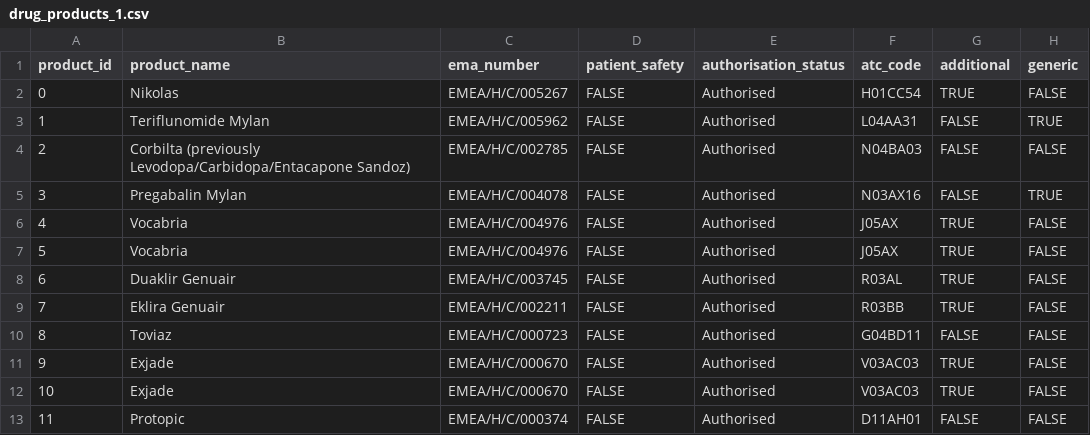
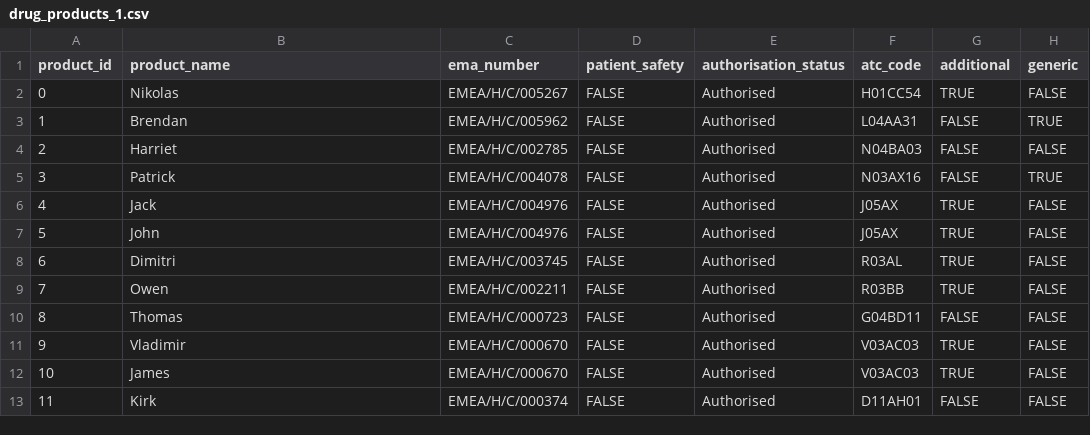
Before and after one commit to nnaziris/streamlit_test, a CSV file: files/drug_products_1.csv, drawn as a sheet; only a part is shown; the diff names each change by its address in the sheet, - before the commit and + after, or states it on an @@ line.

Commit message:
Update drug products CSV with new entries

```diff
--- a/files/drug_products_1.csv
+++ b/files/drug_products_1.csv
-B3 (product_name): Teriflunomide Mylan
+B3 (product_name): Brendan
-B4 (product_name): Corbilta (previously Levodopa/Carbidopa/Entacapone Sandoz)
+B4 (product_name): Harriet
-B5 (product_name): Pregabalin Mylan
+B5 (product_name): Patrick
-B6 (product_name): Vocabria
+B6 (product_name): Jack
-B7 (product_name): Vocabria
+B7 (product_name): John
-B8 (product_name): Duaklir Genuair
+B8 (product_name): Dimitri
-B9 (product_name): Eklira Genuair
+B9 (product_name): Owen
-B10 (product_name): Toviaz
+B10 (product_name): Thomas
-B11 (product_name): Exjade
+B11 (product_name): Vladimir
-B12 (product_name): Exjade
+B12 (product_name): James
-B13 (product_name): Protopic
+B13 (product_name): Kirk
```
